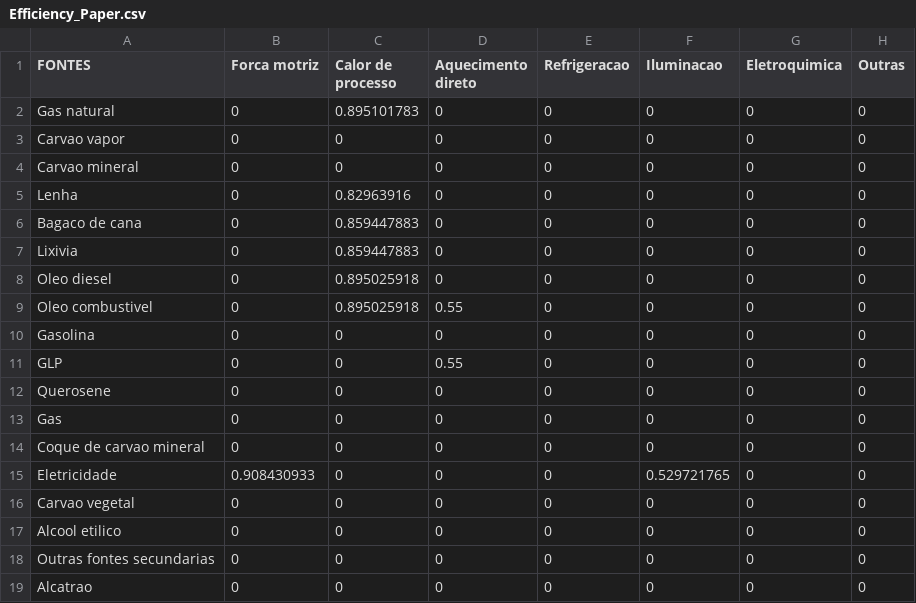
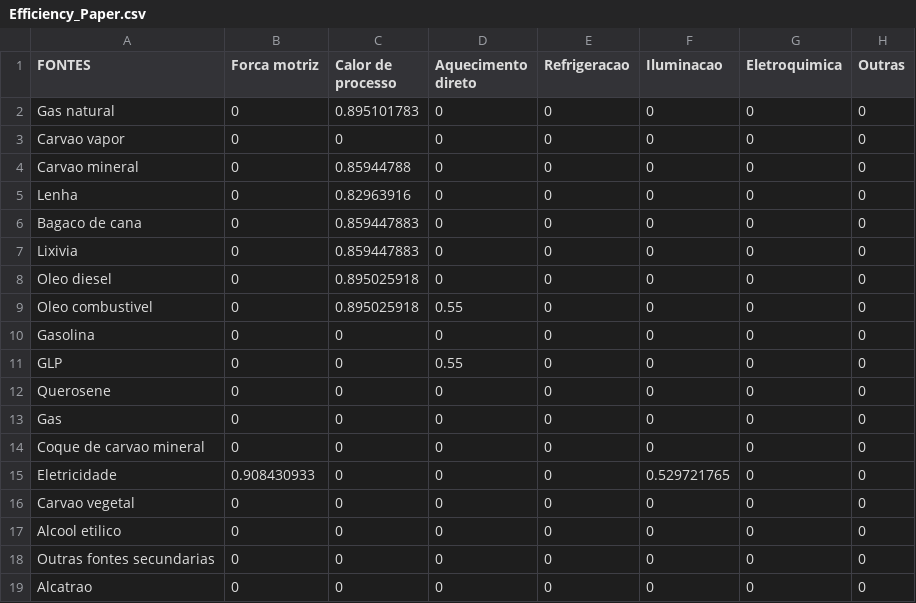
Before and after one commit to ottohebeda/Industry_Energy_Emissions_simulator, a CSV file: Pulp_and_paper/Efficiency_Paper.csv, drawn as a sheet.

Commit message:
Update Efficiency_Paper.csv

```diff
--- a/Pulp_and_paper/Efficiency_Paper.csv
+++ b/Pulp_and_paper/Efficiency_Paper.csv
@@ -3,3 +3,3 @@ Gas natural,0,0.895101783,0,0,0,0,0
 Carvao vapor,0,0,0,0,0,0,0
-Carvao mineral,0,0,0,0,0,0,0
+Carvao mineral,0,0.85944788,0,0,0,0,0
 Lenha,0,0.82963916,0,0,0,0,0
```
